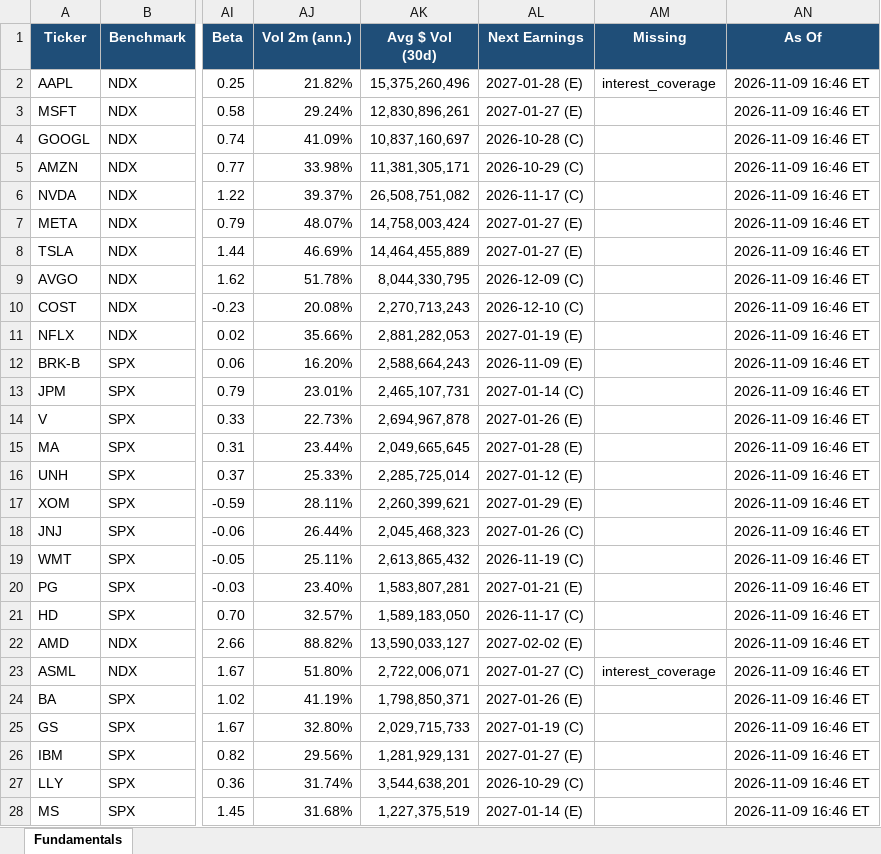
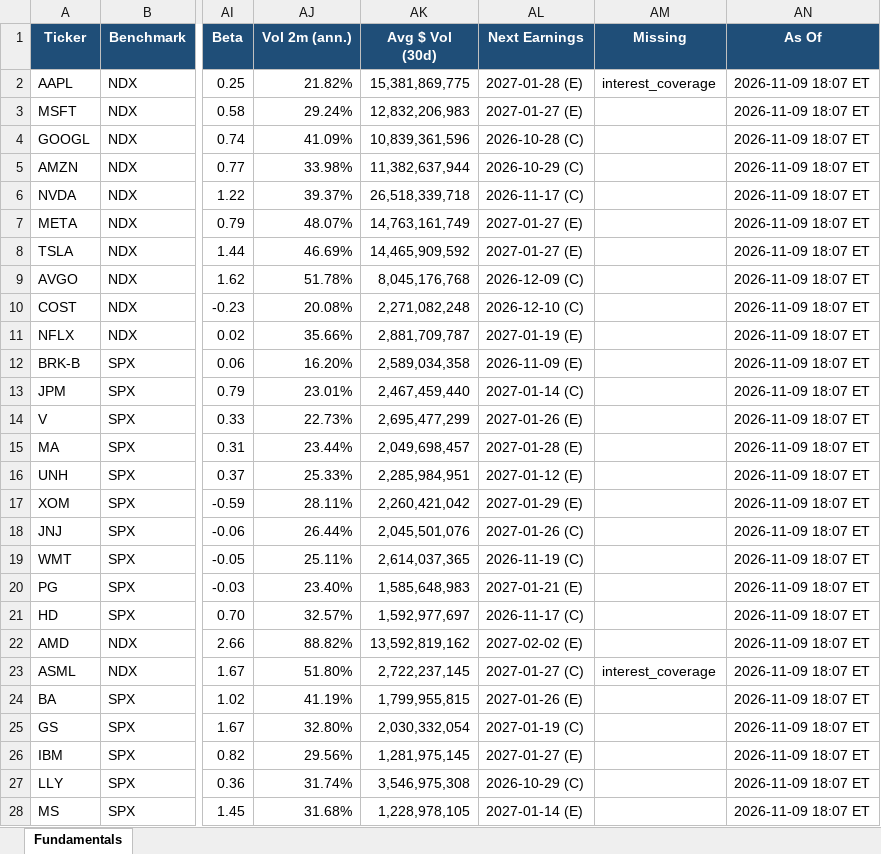
Before and after one commit to Sig02523/stock-list-fundamentals, an Excel workbook: report.xlsx, sheet Fundamentals, drawn as a sheet; only a part is shown, gaps mark what is left out; values as stored, in another font and other column widths than the file's, no borders; the diff covers the shown part only; the diff names each change by its address in the sheet, - before the commit and + after, or states it on an @@ line.

```diff
--- a/report.xlsx (sheet Fundamentals)
+++ b/report.xlsx (sheet Fundamentals)
-AK2 (Avg $ Vol (30d)): 15,375,260,496
+AK2 (Avg $ Vol (30d)): 15,381,869,775
-AN2:AN28 (As Of): 2026-11-09 16:46 ET
+AN2:AN28 (As Of): 2026-11-09 18:07 ET
-AK3 (Avg $ Vol (30d)): 12,830,896,261
+AK3 (Avg $ Vol (30d)): 12,832,206,983
-AK4 (Avg $ Vol (30d)): 10,837,160,697
+AK4 (Avg $ Vol (30d)): 10,839,361,596
-AK5 (Avg $ Vol (30d)): 11,381,305,171
+AK5 (Avg $ Vol (30d)): 11,382,637,944
-AK6 (Avg $ Vol (30d)): 26,508,751,082
+AK6 (Avg $ Vol (30d)): 26,518,339,718
-AK7 (Avg $ Vol (30d)): 14,758,003,424
+AK7 (Avg $ Vol (30d)): 14,763,161,749
-AK8 (Avg $ Vol (30d)): 14,464,455,889
+AK8 (Avg $ Vol (30d)): 14,465,909,592
-AK9 (Avg $ Vol (30d)): 8,044,330,795
+AK9 (Avg $ Vol (30d)): 8,045,176,768
-AK10 (Avg $ Vol (30d)): 2,270,713,243
+AK10 (Avg $ Vol (30d)): 2,271,082,248
-AK11 (Avg $ Vol (30d)): 2,881,282,053
+AK11 (Avg $ Vol (30d)): 2,881,709,787
-AK12 (Avg $ Vol (30d)): 2,588,664,243
+AK12 (Avg $ Vol (30d)): 2,589,034,358
-AK13 (Avg $ Vol (30d)): 2,465,107,731
+AK13 (Avg $ Vol (30d)): 2,467,459,440
-AK14 (Avg $ Vol (30d)): 2,694,967,878
+AK14 (Avg $ Vol (30d)): 2,695,477,299
-AK15 (Avg $ Vol (30d)): 2,049,665,645
+AK15 (Avg $ Vol (30d)): 2,049,698,457
-AK16 (Avg $ Vol (30d)): 2,285,725,014
+AK16 (Avg $ Vol (30d)): 2,285,984,951
-AK17 (Avg $ Vol (30d)): 2,260,399,621
+AK17 (Avg $ Vol (30d)): 2,260,421,042
-AK18 (Avg $ Vol (30d)): 2,045,468,323
+AK18 (Avg $ Vol (30d)): 2,045,501,076
-AK19 (Avg $ Vol (30d)): 2,613,865,432
+AK19 (Avg $ Vol (30d)): 2,614,037,365
-AK20 (Avg $ Vol (30d)): 1,583,807,281
+AK20 (Avg $ Vol (30d)): 1,585,648,983
-AK21 (Avg $ Vol (30d)): 1,589,183,050
+AK21 (Avg $ Vol (30d)): 1,592,977,697
-AK22 (Avg $ Vol (30d)): 13,590,033,127
+AK22 (Avg $ Vol (30d)): 13,592,819,162
-AK23 (Avg $ Vol (30d)): 2,722,006,071
+AK23 (Avg $ Vol (30d)): 2,722,237,145
-AK24 (Avg $ Vol (30d)): 1,798,850,371
+AK24 (Avg $ Vol (30d)): 1,799,955,815
-AK25 (Avg $ Vol (30d)): 2,029,715,733
+AK25 (Avg $ Vol (30d)): 2,030,332,054
-AK26 (Avg $ Vol (30d)): 1,281,929,131
+AK26 (Avg $ Vol (30d)): 1,281,975,145
-AK27 (Avg $ Vol (30d)): 3,544,638,201
+AK27 (Avg $ Vol (30d)): 3,546,975,308
-AK28 (Avg $ Vol (30d)): 1,227,375,519
+AK28 (Avg $ Vol (30d)): 1,228,978,105
```
Also changed, not shown: 29 edited cells elsewhere in this sheet, 1 other file.
